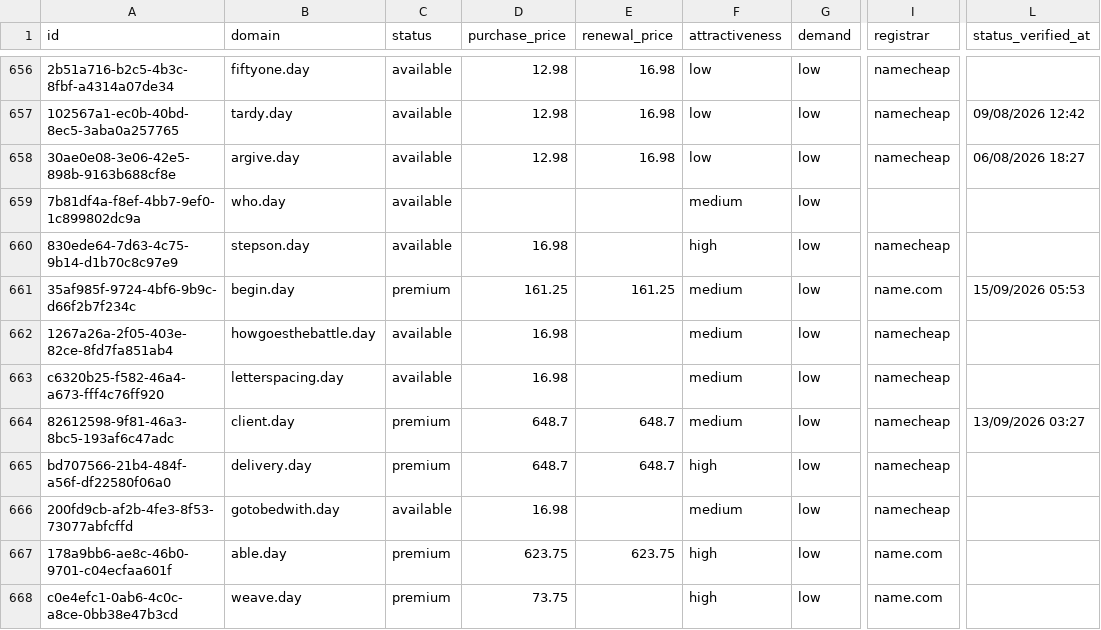
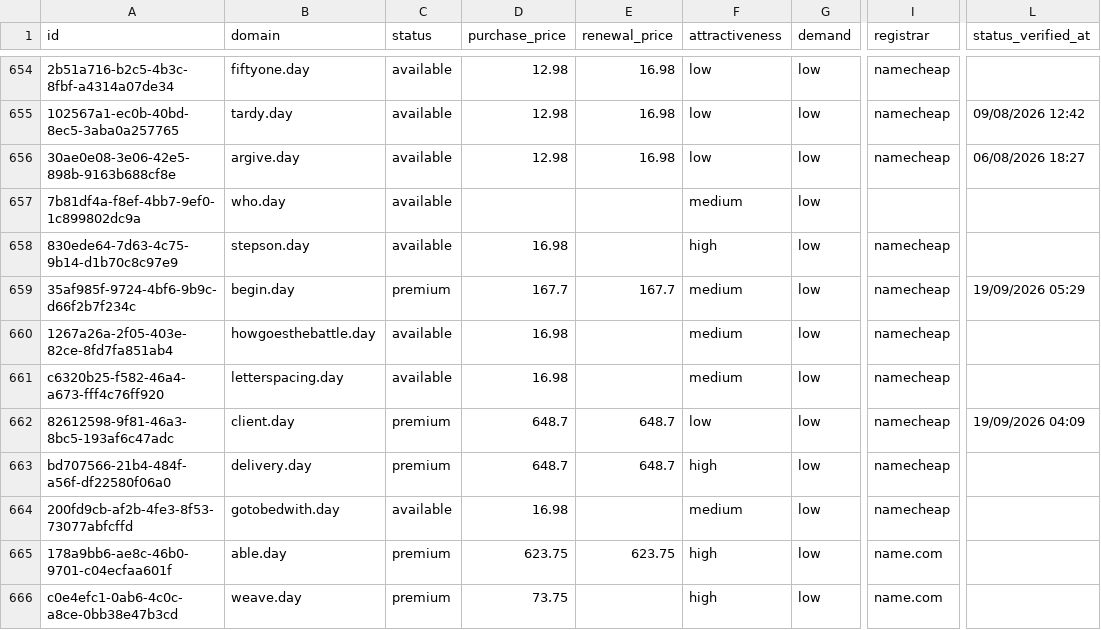
Before and after one commit to UniqueDomains/day-oneword-domains, a CSV file: day.csv, drawn as a sheet; only a part is shown, gaps mark what is left out; addresses are those after the commit; the diff covers the shown part only; the diff names each change by its address in the sheet, - before the commit and + after, or states it on an @@ line.

```diff
--- a/day.csv
+++ b/day.csv
-D659 (purchase_price): 161.25
+D659 (purchase_price): 167.7
-E659 (renewal_price): 161.25
+E659 (renewal_price): 167.7
-I659 (registrar): name.com
+I659 (registrar): namecheap
-L659 (status_verified_at): 15/09/2026 05:53
+L659 (status_verified_at): 19/09/2026 05:29
-F662 (attractiveness): medium
+F662 (attractiveness): low
-L662 (status_verified_at): 13/09/2026 03:27
+L662 (status_verified_at): 19/09/2026 04:09
```
Also changed, not shown: 3 added rows, 3 removed rows and 66 edited cells elsewhere in this file, 4 other files.
